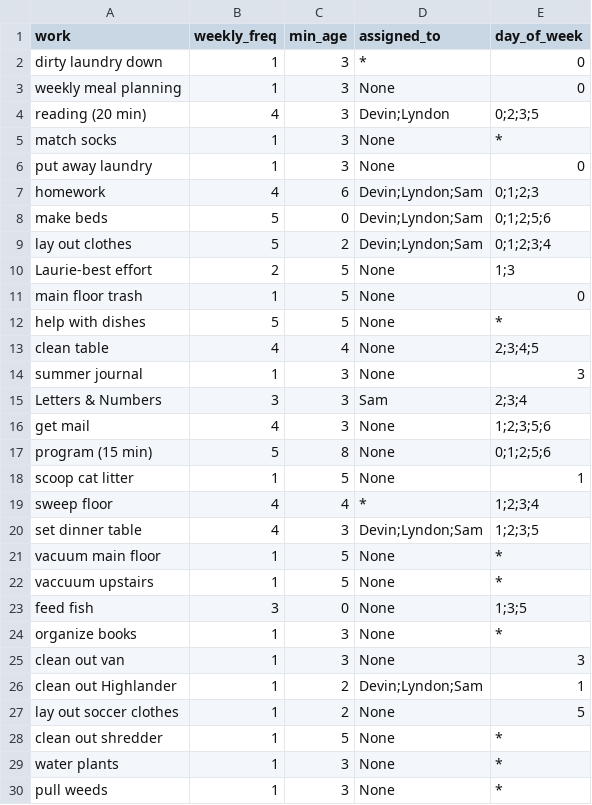
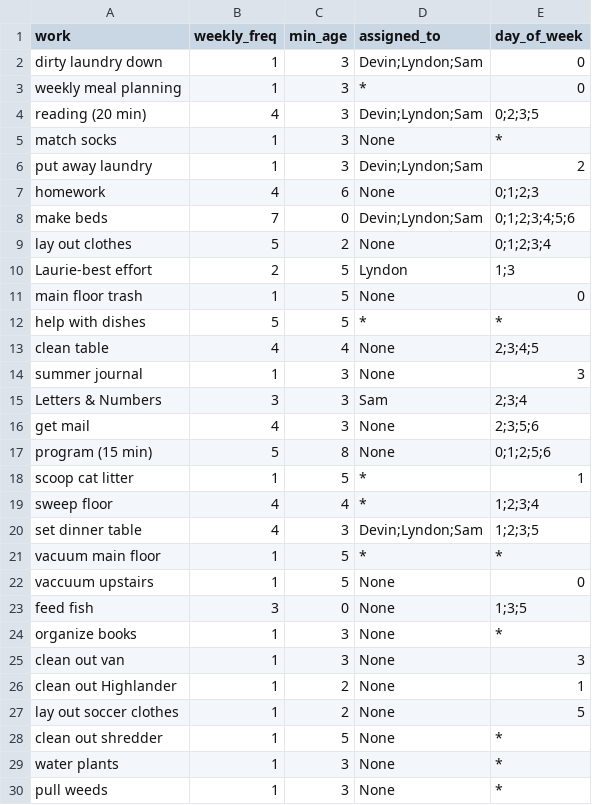
Before and after one commit to rbpdqdat/chores, a CSV file: data/chore_list.csv, drawn as a sheet; only a part is shown; the diff covers the shown part only.

```diff
--- a/data/chore_list.csv
+++ b/data/chore_list.csv
@@ -1,13 +1,13 @@
 work,weekly_freq,min_age,assigned_to,day_of_week
-dirty laundry down,1,3,*,0
-weekly meal planning,1,3,None,0
-reading (20 min),4,3,Devin;Lyndon,0;2;3;5
+dirty laundry down,1,3,Devin;Lyndon;Sam,0
+weekly meal planning,1,3,*,0
+reading (20 min),4,3,Devin;Lyndon;Sam,0;2;3;5
 match socks,1,3,None,*
-put away laundry,1,3,None,0
-homework,4,6,Devin;Lyndon;Sam,0;1;2;3
-make beds,5,0,Devin;Lyndon;Sam,0;1;2;5;6
-lay out clothes,5,2,Devin;Lyndon;Sam,0;1;2;3;4
-Laurie-best effort,2,5,None,1;3
+put away laundry,1,3,Devin;Lyndon;Sam,2
+homework,4,6,None,0;1;2;3
+make beds,7,0,Devin;Lyndon;Sam,0;1;2;3;4;5;6
+lay out clothes,5,2,None,0;1;2;3;4
+Laurie-best effort,2,5,Lyndon,1;3
 main floor trash,1,5,None,0
-help with dishes,5,5,None,*
+help with dishes,5,5,*,*
 clean table,4,4,None,2;3;4;5
@@ -15,9 +15,9 @@ summer journal,1,3,None,3
 Letters & Numbers,3,3,Sam,2;3;4
-get mail,4,3,None,1;2;3;5;6
+get mail,4,3,None,2;3;5;6
 program (15 min),5,8,None,0;1;2;5;6
-scoop cat litter,1,5,None,1
+scoop cat litter,1,5,*,1
 sweep floor,4,4,*,1;2;3;4
 set dinner table,4,3,Devin;Lyndon;Sam,1;2;3;5
-vacuum main floor,1,5,None,*
-vaccuum upstairs,1,5,None,*
+vacuum main floor,1,5,*,*
+vaccuum upstairs,1,5,None,0
 feed fish,3,0,None,1;3;5
@@ -25,3 +25,3 @@ organize books,1,3,None,*
 clean out van,1,3,None,3
-clean out Highlander,1,2,Devin;Lyndon;Sam,1
+clean out Highlander,1,2,None,1
 lay out soccer clothes,1,2,None,5
```
Also changed, not shown: 1 added row, 1 removed row and 2 edited cells elsewhere in this file, 16 other files.
